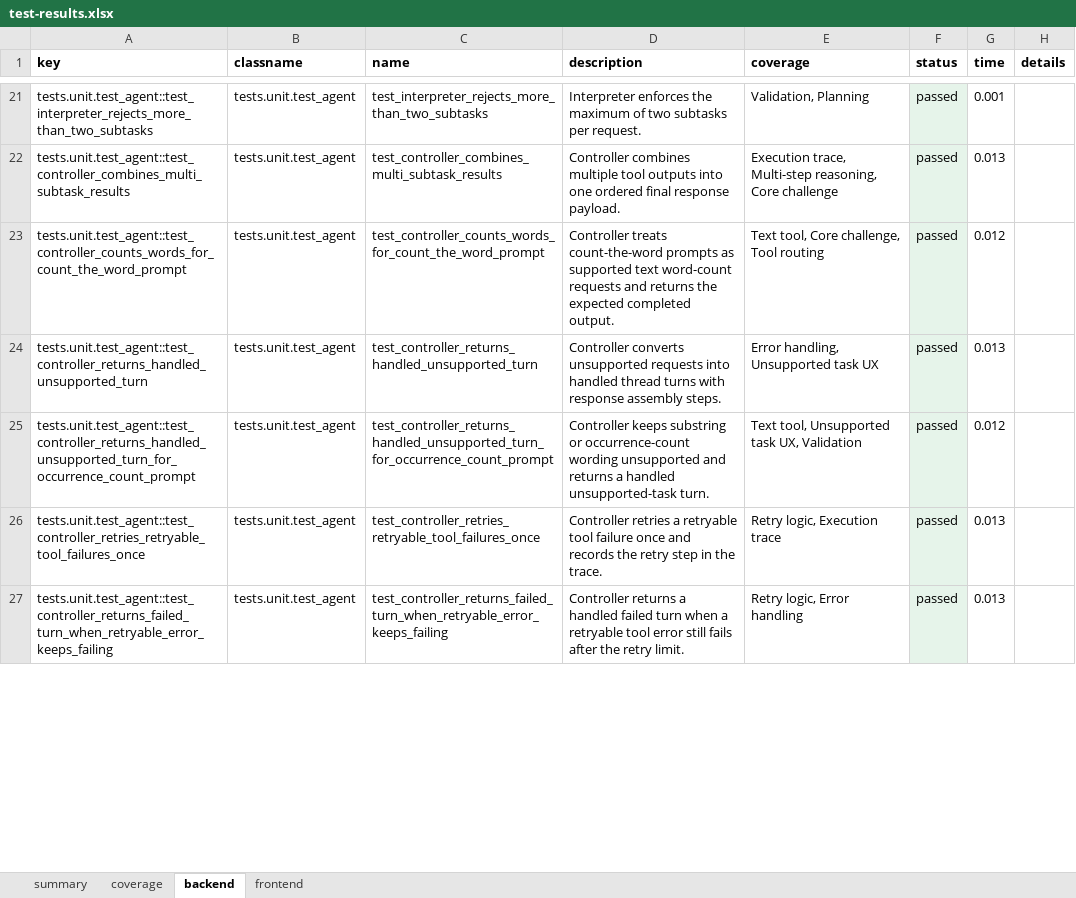
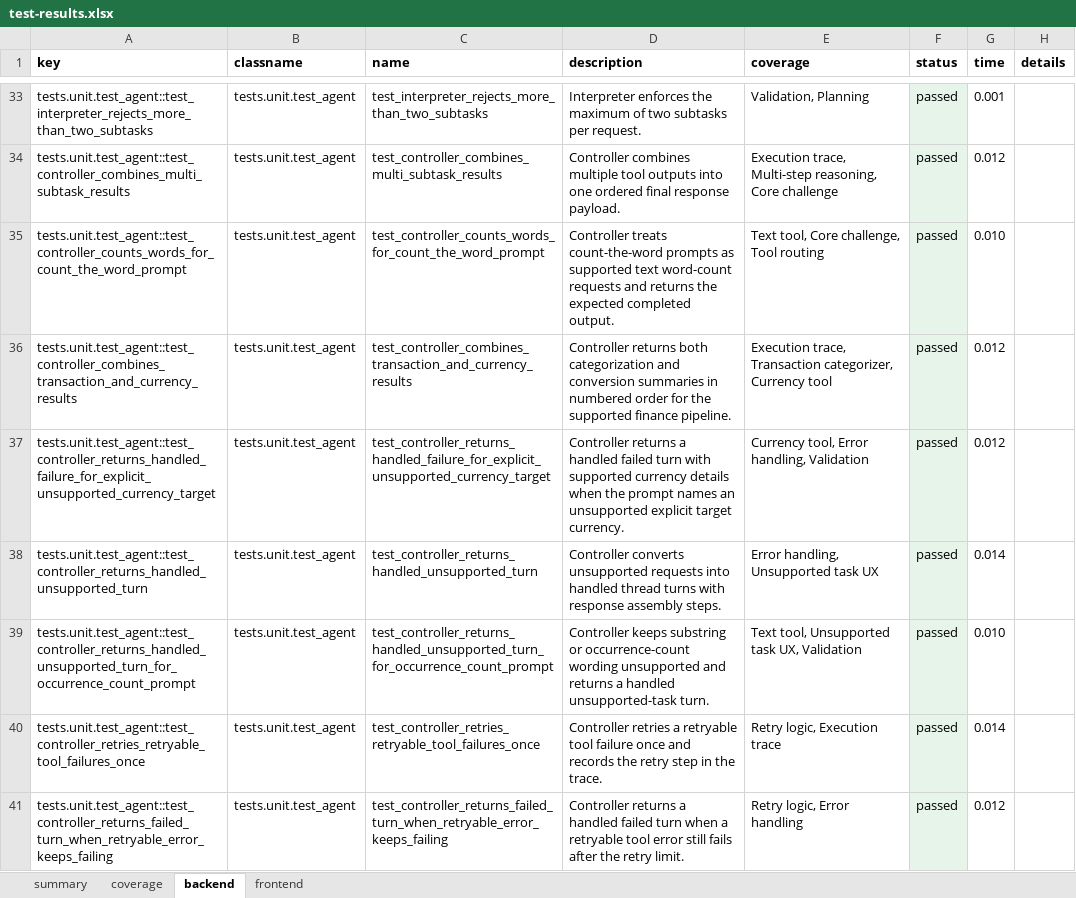
Before and after one commit to tonyjosephsebastians/TaskBuddy, an Excel workbook: reports/test-results.xlsx, sheet backend, drawn as a sheet; only a part is shown, gaps mark what is left out; values as stored, in another font and other column widths than the file's, no borders; addresses are those after the commit; the diff covers the shown part only; the diff names each change by its address in the sheet, - before the commit and + after, or states it on an @@ line.

```diff
--- a/reports/test-results.xlsx (sheet backend)
+++ b/reports/test-results.xlsx (sheet backend)
-G34 (time): 0.013
+G34 (time): 0.012
-G35 (time): 0.012
+G35 (time): 0.010
+row 36: tests.unit.test_agent::test_controller_combines_transaction_and_currency_results | tests.unit.test_agent | test_controller_combines_transaction_and_currency_results | Controller returns both categorization and conversion summaries in numbered order for the supported finance pipeline. | Execution trace, Transaction categorizer, Currency tool | passed | 0.012
+row 37: tests.unit.test_agent::test_controller_returns_handled_failure_for_explicit_unsupported_currency_target | tests.unit.test_agent | test_controller_returns_handled_failure_for_explicit_unsupported_currency_target | Controller returns a handled failed turn with supported currency details when the prompt names an unsupported explicit target currency. | Currency tool, Error handling, Validation | passed | 0.012
-G38 (time): 0.013
+G38 (time): 0.014
-G39 (time): 0.012
+G39 (time): 0.010
-G40 (time): 0.013
+G40 (time): 0.014
-G41 (time): 0.013
+G41 (time): 0.012
```
Also changed, not shown: 12 added rows and 22 edited cells elsewhere in this sheet, sheet coverage, sheet frontend, sheet summary, 14 other files.
